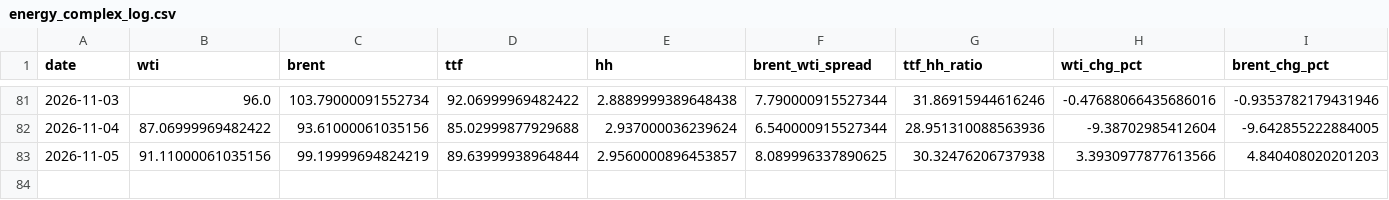
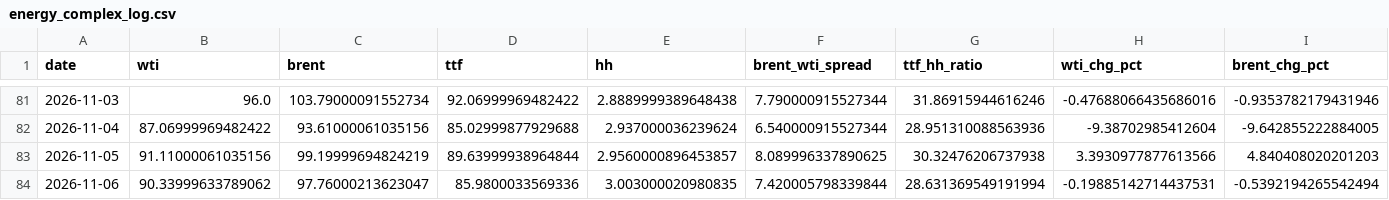
Before and after one commit to Evanssdas/GB-Energy-Complex, a CSV file: energy_complex_log.csv, drawn as a sheet; only a part is shown, gaps mark what is left out; rows hold the shown columns only; the diff names each change by its address in the sheet, - before the commit and + after, or states it on an @@ line.

```diff
--- a/energy_complex_log.csv
+++ b/energy_complex_log.csv
+row 84: 2026-11-06 | 90.33999633789062 | 97.76000213623047 | 85.9800033569336 | 3.003000020980835 | 7.420005798339844 | 28.631369549191994 | -0.19885142714437531 | -0.5392194265542494
```
Also changed, not shown: 1 other file.
